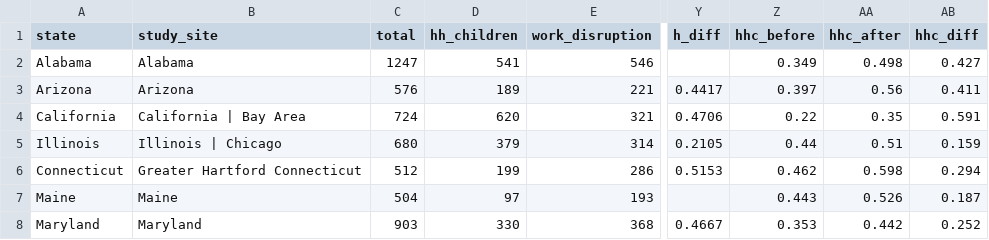
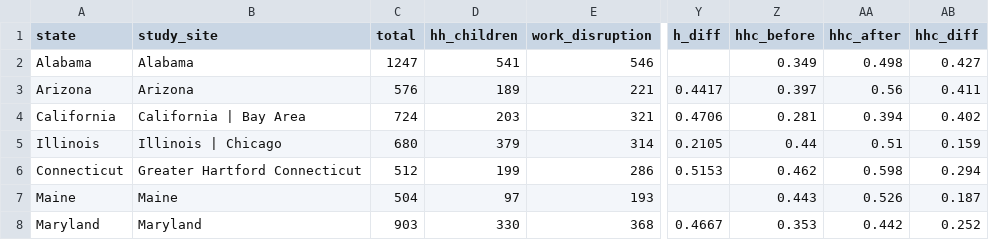
Before and after one commit to lukefredrickson/nfact-dashboard, a CSV file: data/db.csv, drawn as a sheet; only a part is shown, gaps mark what is left out; the diff names each change by its address in the sheet, - before the commit and + after, or states it on an @@ line.

Commit message:
Updated California Household Stats

```diff
--- a/data/db.csv
+++ b/data/db.csv
-D4 (hh_children): 620
+D4 (hh_children): 203
-Z4 (hhc_before): 0.22
+Z4 (hhc_before): 0.281
-AA4 (hhc_after): 0.35
+AA4 (hhc_after): 0.394
-AB4 (hhc_diff): 0.591
+AB4 (hhc_diff): 0.402
```
